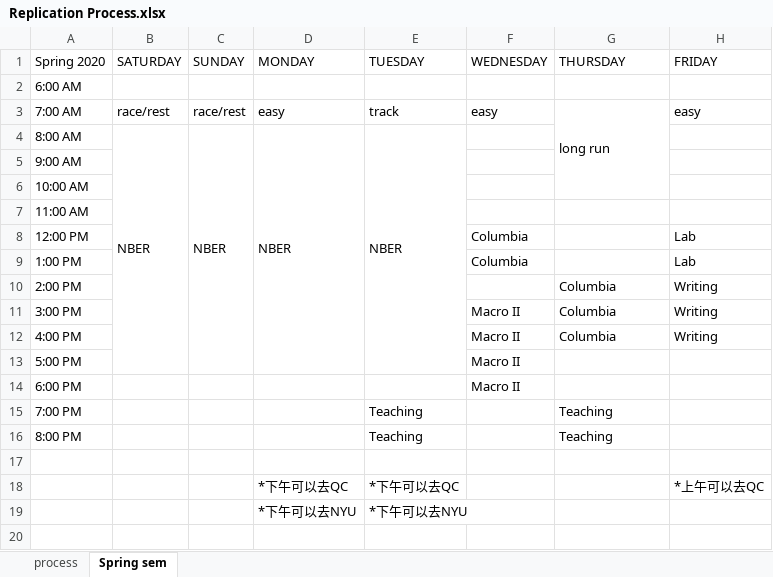
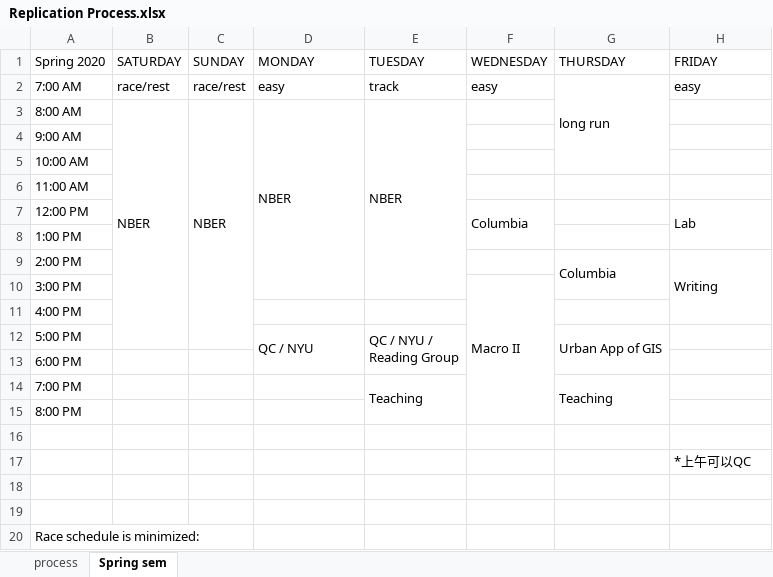
Before and after one commit to chuxinliu/LaborIIreplicatation, an Excel workbook: Replication Process.xlsx, sheet Spring sem, drawn as a sheet; values as stored, in another font and other column widths than the file's, no cell formats; removed rows and columns are numbered as before the commit, all else as after; ↵ is a line break in a cell; the diff names each change by its address in the sheet, - before the commit and + after, or states it on an @@ line.

```diff
--- a/Replication Process.xlsx (sheet Spring sem)
+++ b/Replication Process.xlsx (sheet Spring sem)
-row 2: 6:00 AM
-D4:D13 merged
+D3:D10 merged
-E4:E13 merged
+E3:E10 merged
+F7:F8 merged
+H7:H8 merged
-F8 (WEDNESDAY): Columbia
+F8 (WEDNESDAY): (empty)
-H8 (FRIDAY): Lab
+H8 (FRIDAY): (empty)
+G9:G10 merged
+H9:H11 merged
+F10:F15 merged
-G10:G11 (THURSDAY): Columbia
+G10:G11 (THURSDAY): (empty)
-H10:H11 (FRIDAY): Writing
+H10:H11 (FRIDAY): (empty)
-F11:F13 (WEDNESDAY): Macro II
+F11:F13 (WEDNESDAY): (empty)
-D12 (MONDAY): (empty)
+D12 (MONDAY): QC / NYU
+D12:D13 merged
-E12 (TUESDAY): (empty)
+E12 (TUESDAY): QC / NYU / ↵ Reading Group
+E12:E13 merged
-G12 (THURSDAY): (empty)
+G12 (THURSDAY): Urban App of GIS
+G12:G13 merged
+E14:E15 merged
+G14:G15 merged
-E15 (TUESDAY): Teaching
+E15 (TUESDAY): (empty)
-G15 (THURSDAY): Teaching
+G15 (THURSDAY): (empty)
+row 17:  |  |  |  |  |  |  | *上午可以QC
-row 18:  |  |  | *下午可以去QC | *下午可以去QC |  |  | *上午可以去QC
+row 18: (empty)
-row 19:  |  |  | *下午可以去NYU | *下午可以去NYU
+row 19: (empty)
+row 20: Race schedule is minimized:
```
Also changed, not shown: cell formats, 13 other files.
